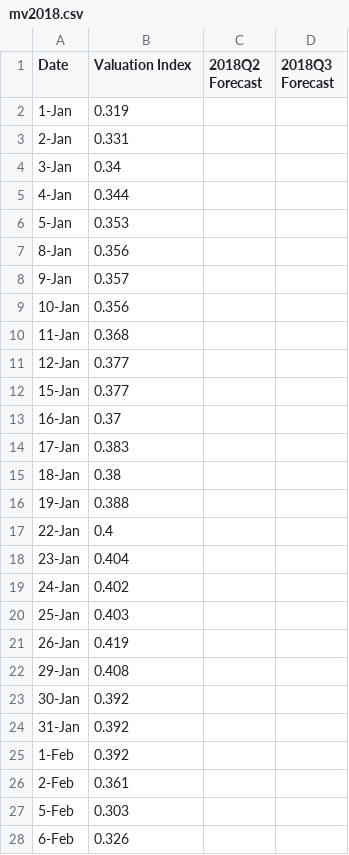
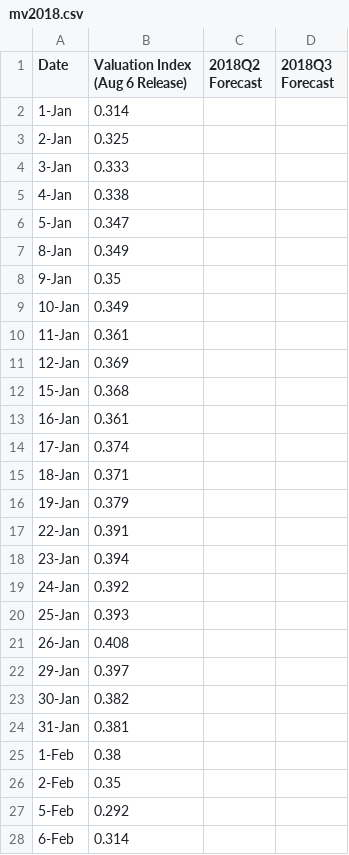
Before and after one commit to Libardo1/telafinance, a CSV file: static/data/mv2018.csv, drawn as a sheet; only a part is shown; the diff covers the shown part only.

```diff
--- a/static/data/mv2018.csv
+++ b/static/data/mv2018.csv
@@ -1,28 +1,28 @@
-Date, Valuation Index ,2018Q2 Forecast,2018Q3 Forecast
-1-Jan,0.319,,
-2-Jan,0.331,,
-3-Jan,0.34,,
-4-Jan,0.344,,
-5-Jan,0.353,,
-8-Jan,0.356,,
-9-Jan,0.357,,
-10-Jan,0.356,,
-11-Jan,0.368,,
-12-Jan,0.377,,
-15-Jan,0.377,,
-16-Jan,0.37,,
-17-Jan,0.383,,
-18-Jan,0.38,,
-19-Jan,0.388,,
-22-Jan,0.4,,
-23-Jan,0.404,,
-24-Jan,0.402,,
-25-Jan,0.403,,
-26-Jan,0.419,,
-29-Jan,0.408,,
-30-Jan,0.392,,
-31-Jan,0.392,,
-1-Feb,0.392,,
-2-Feb,0.361,,
-5-Feb,0.303,,
-6-Feb,0.326,,
+Date, Valuation Index (Aug 6 Release),2018Q2 Forecast,2018Q3 Forecast
+1-Jan,0.314,,
+2-Jan,0.325,,
+3-Jan,0.333,,
+4-Jan,0.338,,
+5-Jan,0.347,,
+8-Jan,0.349,,
+9-Jan,0.35,,
+10-Jan,0.349,,
+11-Jan,0.361,,
+12-Jan,0.369,,
+15-Jan,0.368,,
+16-Jan,0.361,,
+17-Jan,0.374,,
+18-Jan,0.371,,
+19-Jan,0.379,,
+22-Jan,0.391,,
+23-Jan,0.394,,
+24-Jan,0.392,,
+25-Jan,0.393,,
+26-Jan,0.408,,
+29-Jan,0.397,,
+30-Jan,0.382,,
+31-Jan,0.381,,
+1-Feb,0.38,,
+2-Feb,0.35,,
+5-Feb,0.292,,
+6-Feb,0.314,,
```
Also changed, not shown: 108 edited cells elsewhere in this file, static/data/fsi2018.csv, static/data/gdp18q2.csv, 3 other files.
